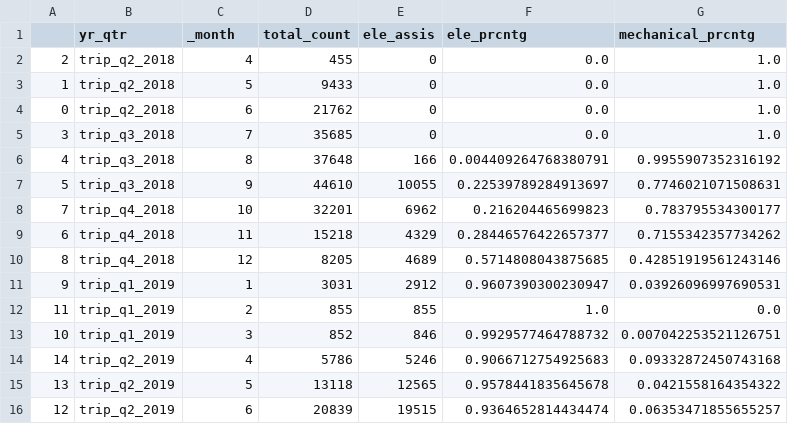
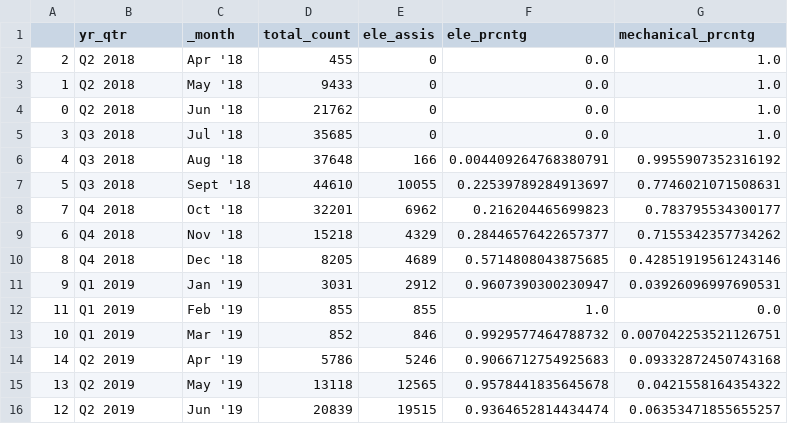
Before and after one commit to MAPC/lime-charts, a CSV file: assets/data/ele_assis_monthly_cnt.csv, drawn as a sheet.

```diff
--- a/assets/data/ele_assis_monthly_cnt.csv
+++ b/assets/data/ele_assis_monthly_cnt.csv
@@ -1,16 +1,16 @@
 ,yr_qtr,_month,total_count,ele_assis,ele_prcntg,mechanical_prcntg
-2,trip_q2_2018,4,455,0,0.0,1.0
-1,trip_q2_2018,5,9433,0,0.0,1.0
-0,trip_q2_2018,6,21762,0,0.0,1.0
-3,trip_q3_2018,7,35685,0,0.0,1.0
-4,trip_q3_2018,8,37648,166,0.004409264768380791,0.9955907352316192
-5,trip_q3_2018,9,44610,10055,0.22539789284913697,0.7746021071508631
-7,trip_q4_2018,10,32201,6962,0.216204465699823,0.783795534300177
-6,trip_q4_2018,11,15218,4329,0.28446576422657377,0.7155342357734262
-8,trip_q4_2018,12,8205,4689,0.5714808043875685,0.42851919561243146
-9,trip_q1_2019,1,3031,2912,0.9607390300230947,0.03926096997690531
-11,trip_q1_2019,2,855,855,1.0,0.0
-10,trip_q1_2019,3,852,846,0.9929577464788732,0.007042253521126751
-14,trip_q2_2019,4,5786,5246,0.9066712754925683,0.09332872450743168
-13,trip_q2_2019,5,13118,12565,0.9578441835645678,0.0421558164354322
-12,trip_q2_2019,6,20839,19515,0.9364652814434474,0.06353471855655257
+2,Q2 2018,Apr '18,455,0,0.0,1.0
+1,Q2 2018,May '18,9433,0,0.0,1.0
+0,Q2 2018,Jun '18,21762,0,0.0,1.0
+3,Q3 2018,Jul '18,35685,0,0.0,1.0
+4,Q3 2018,Aug '18,37648,166,0.004409264768380791,0.9955907352316192
+5,Q3 2018,Sept '18,44610,10055,0.22539789284913697,0.7746021071508631
+7,Q4 2018,Oct '18,32201,6962,0.216204465699823,0.783795534300177
+6,Q4 2018,Nov '18,15218,4329,0.28446576422657377,0.7155342357734262
+8,Q4 2018,Dec '18,8205,4689,0.5714808043875685,0.42851919561243146
+9,Q1 2019,Jan '19,3031,2912,0.9607390300230947,0.03926096997690531
+11,Q1 2019,Feb '19,855,855,1.0,0.0
+10,Q1 2019,Mar '19,852,846,0.9929577464788732,0.007042253521126751
+14,Q2 2019,Apr '19,5786,5246,0.9066712754925683,0.09332872450743168
+13,Q2 2019,May '19,13118,12565,0.9578441835645678,0.0421558164354322
+12,Q2 2019,Jun '19,20839,19515,0.9364652814434474,0.06353471855655257
```
Also changed, not shown: 2 other files.
